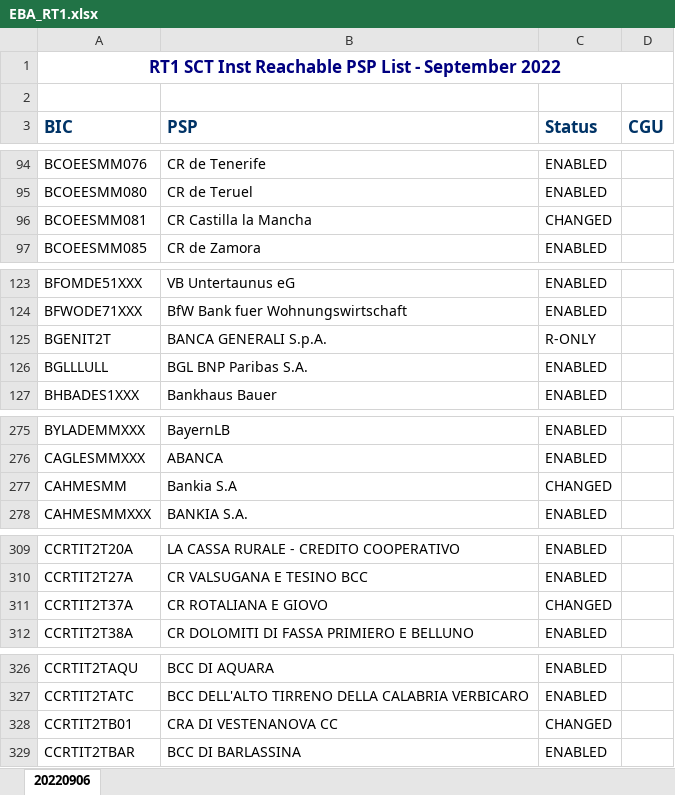
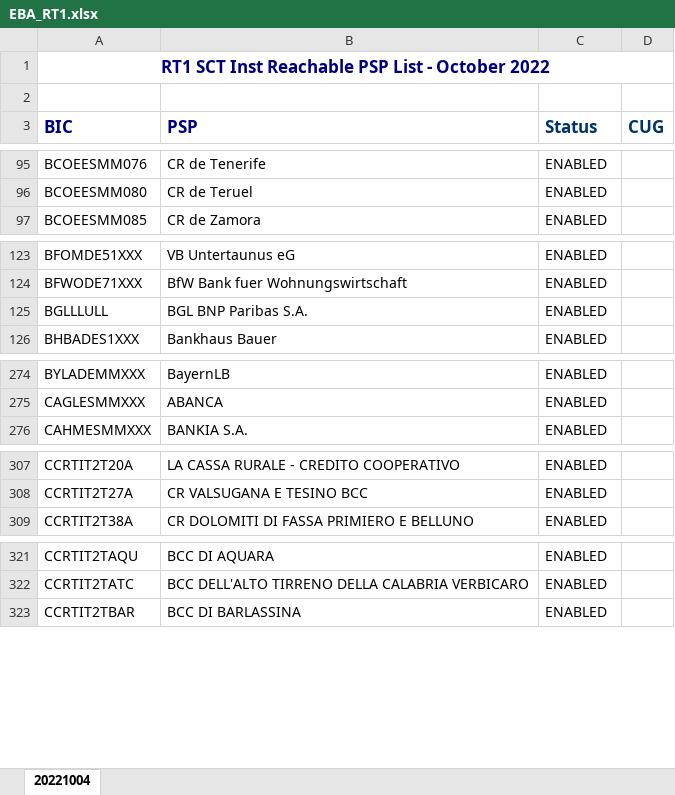
Before and after one commit to nimiq/wallet, an Excel workbook: src/data/banksList/generated/EBA_RT1.xlsx, sheet 20221004, drawn as a sheet; only a part is shown, gaps mark what is left out; values as stored, in another font and other column widths than the file's, no borders; conditional formats not drawn; removed rows and columns are numbered as before the commit, all else as after; the diff covers the shown part only; the diff names each change by its address in the sheet, - before the commit and + after, or states it on an @@ line.

Commit message:
Update translations, bank list and browser support list

```diff
--- a/src/data/banksList/generated/EBA_RT1.xlsx (sheet 20221004)
+++ b/src/data/banksList/generated/EBA_RT1.xlsx (sheet 20221004)
-sheet tab: 20220906
+sheet tab: 20221004
-A1 (BIC): …List - September 2022
+A1 (BIC): …List - October 2022
-A3:B3 text colour: #003366
+A3:B3 text colour: #000080
-D3: CGU
+D3: CUG
-row 96: BCOEESMM081 | CR Castilla la Mancha | CHANGED
-row 125: BGENIT2T | BANCA GENERALI S.p.A. | R-ONLY
-row 277: CAHMESMM | Bankia S.A | CHANGED
-row 311: CCRTIT2T37A | CR ROTALIANA E GIOVO | CHANGED
-row 328: CCRTIT2TB01 | CRA DI VESTENANOVA CC | CHANGED
```
Also changed, not shown: 14 added rows, 17 removed rows and 6 edited cells elsewhere in this sheet, 12 other files.
